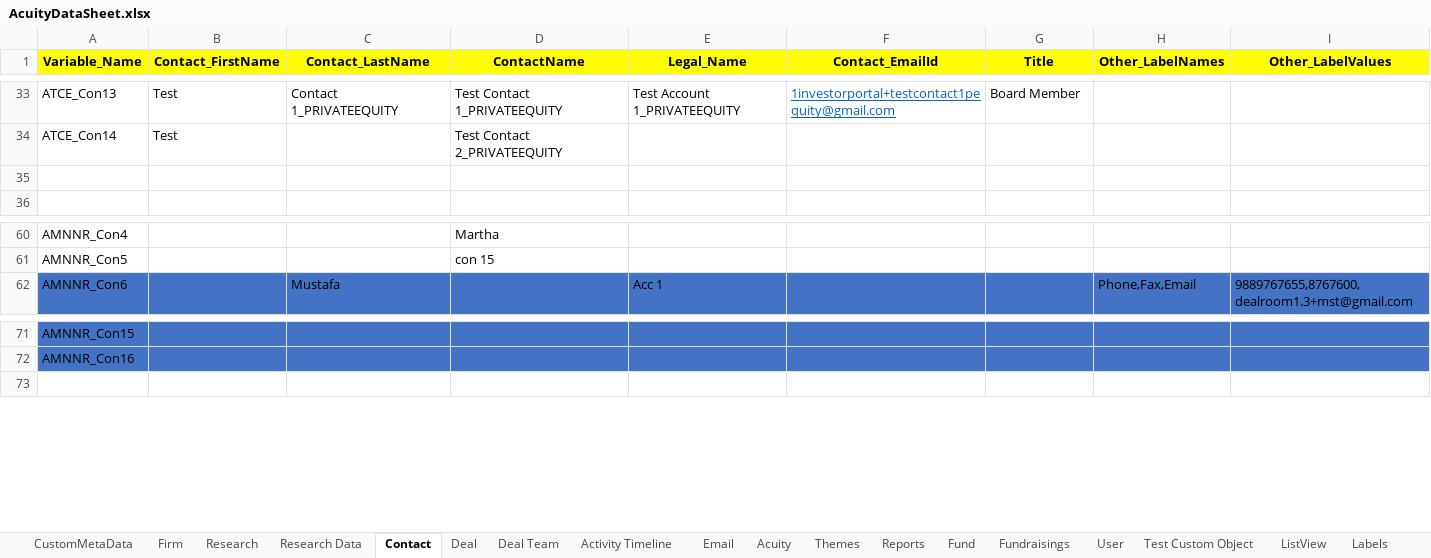
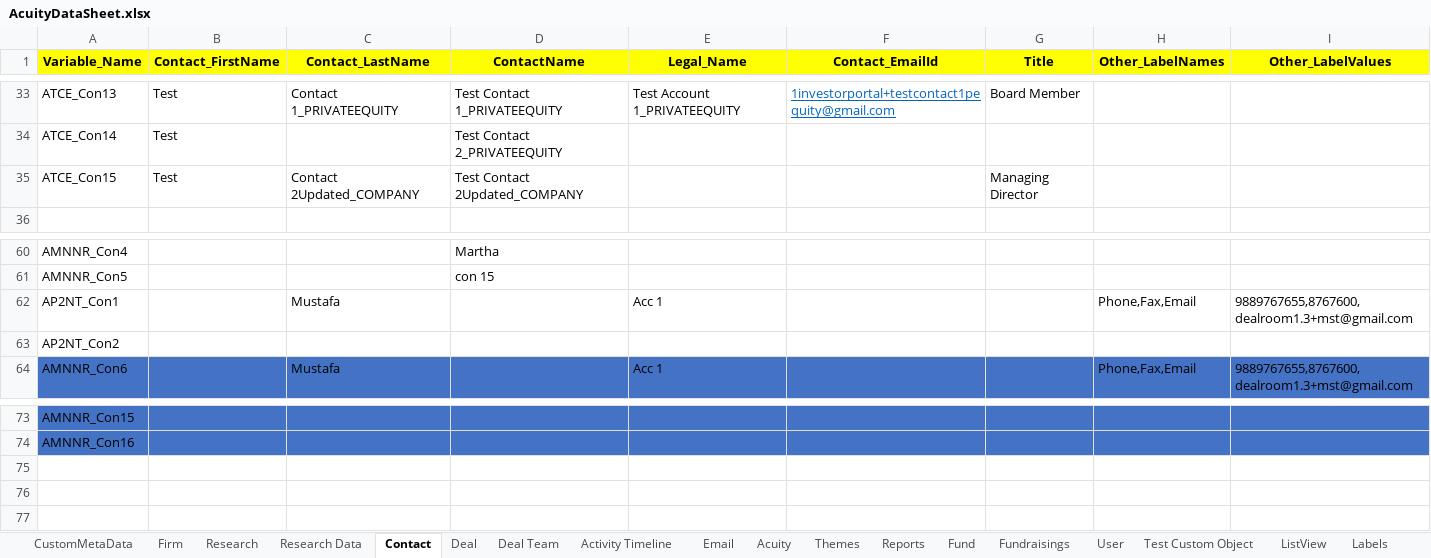
Before and after one commit to NitinNavatar/PE4.7, an Excel workbook: AcuityDataSheet.xlsx, sheet Contact, drawn as a sheet; only a part is shown, gaps mark what is left out; values as stored, in another font and other column widths than the file's, no borders; the diff names each change by its address in the sheet, - before the commit and + after, or states it on an @@ line.

```diff
--- a/AcuityDataSheet.xlsx (sheet Contact)
+++ b/AcuityDataSheet.xlsx (sheet Contact)
-row 35: (empty)
+row 35: ATCE_Con15 | Test | Contact 2Updated_COMPANY | Test Contact 2Updated_COMPANY |  |  | Managing Director
+row 62: AP2NT_Con1 |  | Mustafa |  | Acc 1 |  |  | Phone,Fax,Email | 9889767655,8767600,dealroom1.3+mst@gmail.com
+row 63: AP2NT_Con2
+row 75: (empty)
+row 76: (empty)
```
Also changed, not shown: sheet Acuity, sheet Activity Timeline, sheet Fund, sheet Firm, sheet User, sheet Deal, 2 more sheets, 1 other file.
